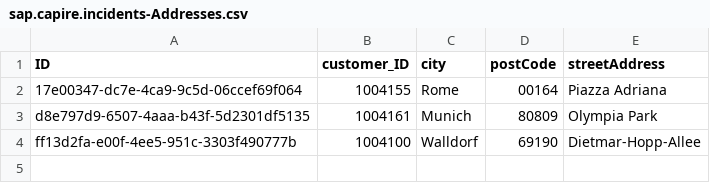
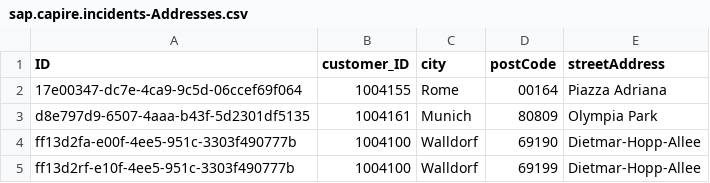
Before and after one commit to tokkto/devcapbizpartner, a CSV file: incident-management/db/data/sap.capire.incidents-Addresses.csv, drawn as a sheet.

```diff
--- a/incident-management/db/data/sap.capire.incidents-Addresses.csv
+++ b/incident-management/db/data/sap.capire.incidents-Addresses.csv
@@ -4 +4,2 @@ d8e797d9-6507-4aaa-b43f-5d2301df5135,1004161,Munich,80809,Olympia Park
 ff13d2fa-e00f-4ee5-951c-3303f490777b,1004100,Walldorf,69190,Dietmar-Hopp-Allee
+ff13d2rf-e10f-4ee5-951c-3303f490777b,1004100,Walldorf,69199,Dietmar-Hopp-Allee
```
Also changed, not shown: 1 other file.
